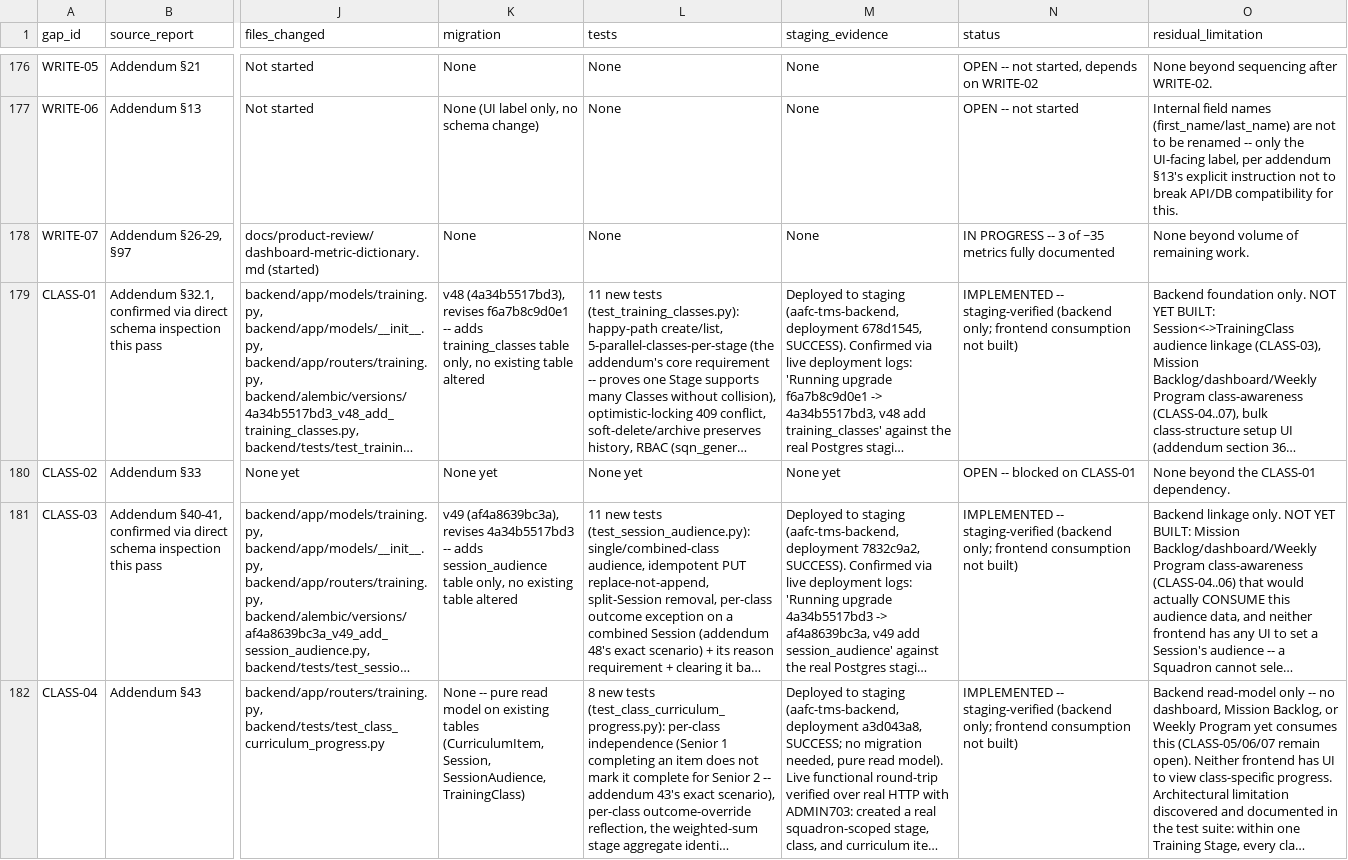
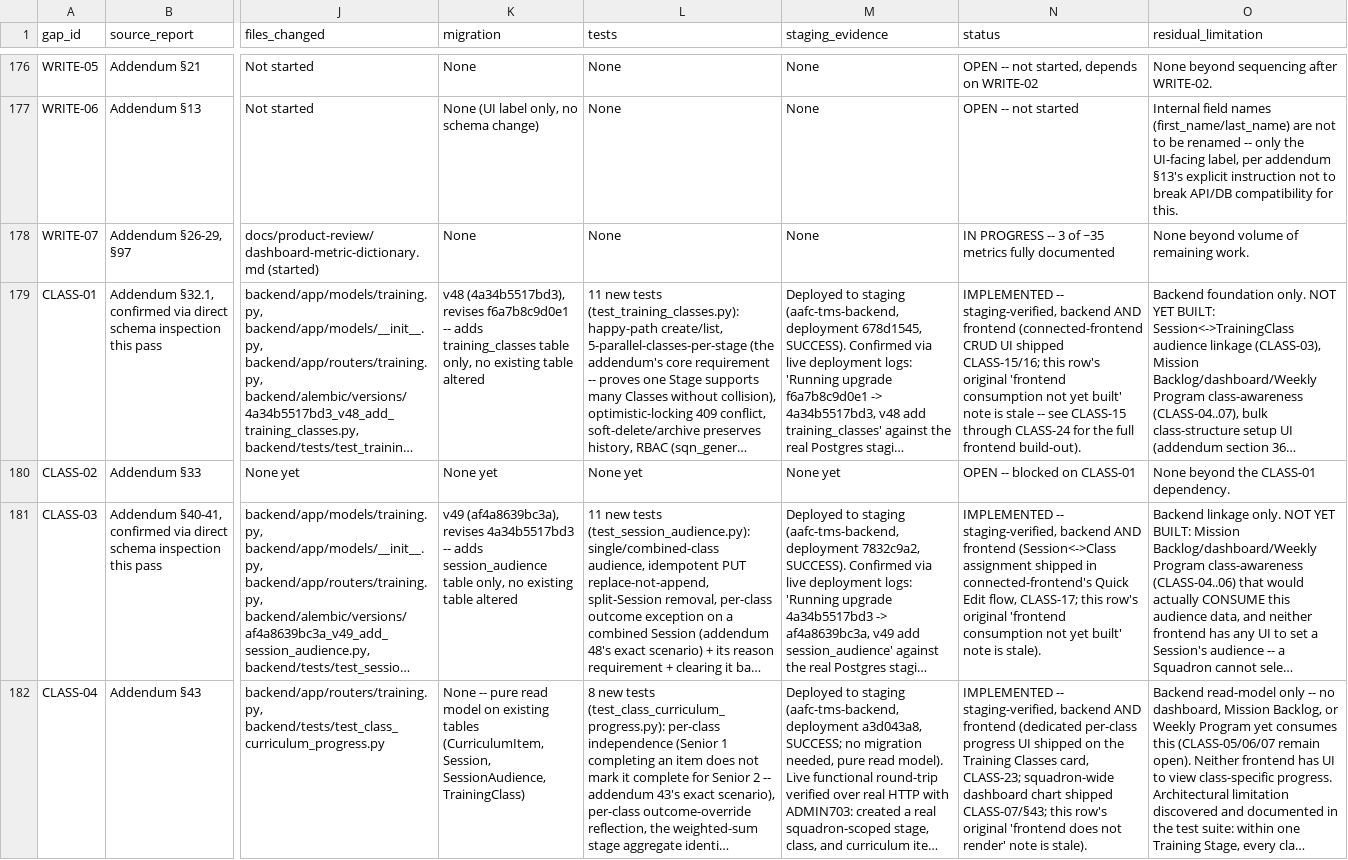
Before and after one commit to gengen2310/AAFC_TrainingManagementSystem, a CSV file: docs/remediation/master_gap_register.csv, drawn as a sheet; only a part is shown, gaps mark what is left out; long unchanged cells end in …; the diff covers the shown part only; the diff names each change by its address in the sheet, - before the commit and + after, or states it on an @@ line.

```diff
--- a/docs/remediation/master_gap_register.csv
+++ b/docs/remediation/master_gap_register.csv
-N179 (status): IMPLEMENTED -- staging-verified (backend only; frontend consumption not built)
+N179 (status): IMPLEMENTED -- staging-verified, backend AND frontend (connected-frontend CRUD UI shipped CLASS-15/16; this row's original 'frontend consumption not yet built' note is stale -- see CLASS-15 through CLASS-24 for the full frontend build-out).
-N181 (status): IMPLEMENTED -- staging-verified (backend only; frontend consumption not built)
+N181 (status): IMPLEMENTED -- staging-verified, backend AND frontend (Session<->Class assignment shipped in connected-frontend's Quick Edit flow, CLASS-17; this row's original 'frontend consumption not yet built' note is stale).
-N182 (status): IMPLEMENTED -- staging-verified (backend only; frontend consumption not built)
+N182 (status): IMPLEMENTED -- staging-verified, backend AND frontend (dedicated per-class progress UI shipped on the Training Classes card, CLASS-23; squadron-wide dashboard chart shipped CLASS-07/§43; this row's original 'frontend does not render' note is stale).
```
Also changed, not shown: 3 edited cells elsewhere in this file.
